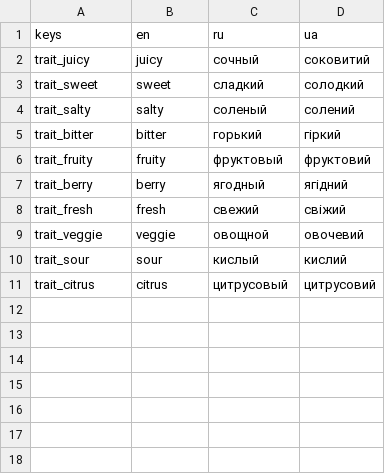
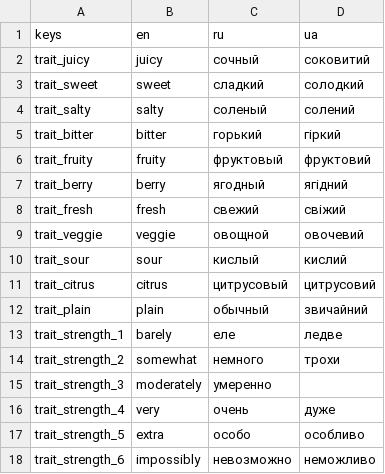
Before and after one commit to dmitriy-shmilo/GBIC23, a CSV file: assets/text/BagelQuest - tr_traits.csv, drawn as a sheet.

```diff
--- a/assets/text/BagelQuest - tr_traits.csv
+++ b/assets/text/BagelQuest - tr_traits.csv
@@ -11 +11,8 @@ trait_sour,sour,кислый,кислий
 trait_citrus,citrus,цитрусовый,цитрусовий
+trait_plain,plain,обычный,звичайний
+trait_strength_1,barely,еле,ледве
+trait_strength_2,somewhat,немного,трохи
+trait_strength_3,moderately,умеренно,
+trait_strength_4,very,очень,дуже
+trait_strength_5,extra,особо,особливо
+trait_strength_6,impossibly,невозможно,неможливо
```
Also changed, not shown: assets/text/BagelQuest - tr_hint.csv, assets/text/BagelQuest - tr_ui.csv, 19 other files.
